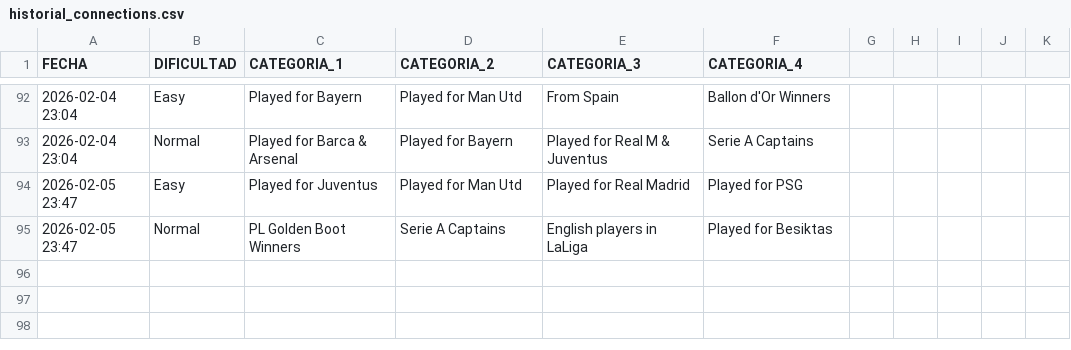
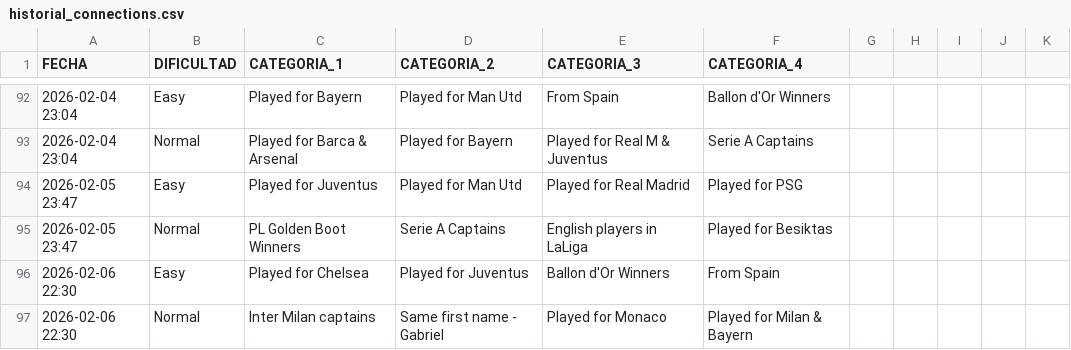
Before and after one commit to candelamtx32/scraping_futbol11, a CSV file: historial_connections.csv, drawn as a sheet; only a part is shown, gaps mark what is left out; the diff names each change by its address in the sheet, - before the commit and + after, or states it on an @@ line.

```diff
--- a/historial_connections.csv
+++ b/historial_connections.csv
+row 96: 2026-02-06 22:30 | Easy | Played for Chelsea | Played for Juventus | Ballon d'Or Winners | From Spain
+row 97: 2026-02-06 22:30 | Normal | Inter Milan captains | Same first name - Gabriel | Played for Monaco | Played for Milan & Bayern
```
Also changed, not shown: historial_formaciones.csv, historial_grid.csv, 1 other file.
